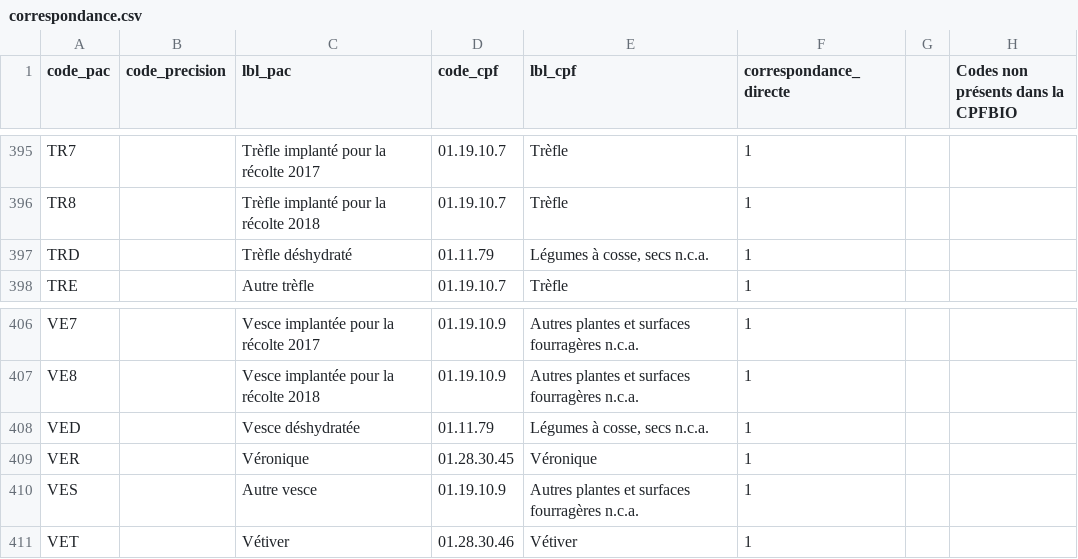
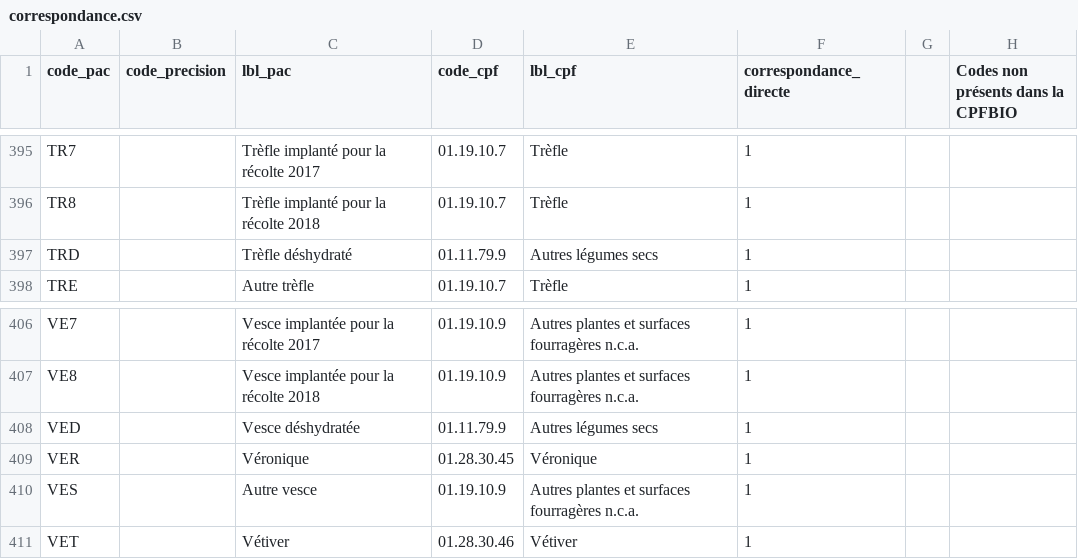
Before and after one commit to AgenceBio/rosetta-cultures, a CSV file: data/correspondance.csv, drawn as a sheet; only a part is shown, gaps mark what is left out; the diff covers the shown part only.

```diff
--- a/data/correspondance.csv
+++ b/data/correspondance.csv
@@ -396,3 +396,3 @@ TR7,,Trèfle implanté pour la récolte 2017,01.19.10.7,Trèfle,1,,
 TR8,,Trèfle implanté pour la récolte 2018,01.19.10.7,Trèfle,1,,
-TRD,,Trèfle déshydraté,01.11.79,"Légumes à cosse, secs n.c.a.",1,,
+TRD,,Trèfle déshydraté,01.11.79.9,Autres légumes secs,1,,
 TRE,,Autre trèfle,01.19.10.7,Trèfle,1,,
@@ -407,3 +407,3 @@ VE7,,Vesce implantée pour la récolte 2017,01.19.10.9,Autres plantes et surface
 VE8,,Vesce implantée pour la récolte 2018,01.19.10.9,Autres plantes et surfaces fourragères n.c.a.,1,,
-VED,,Vesce déshydratée,01.11.79,"Légumes à cosse, secs n.c.a.",1,,
+VED,,Vesce déshydratée,01.11.79.9,Autres légumes secs,1,,
 VER,,Véronique,01.28.30.45,Véronique,1,,
```
Also changed, not shown: 29 edited cells elsewhere in this file, data/nomenclature.csv.
